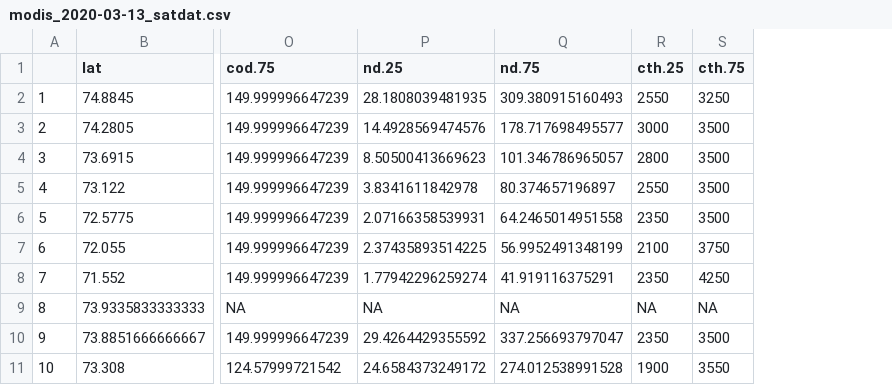
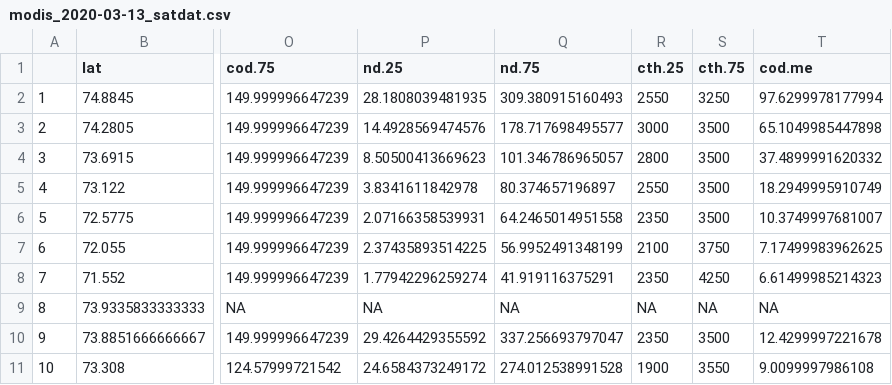
Before and after one commit to ARM-Development/comble-mip, a CSV file: data_files/modis_2020-03-13_satdat.csv, drawn as a sheet; only a part is shown, gaps mark what is left out; the diff names each change by its address in the sheet, - before the commit and + after, or states it on an @@ line.

Commit message:
double-checking MODIS and VIIRS collocations

```diff
--- a/data_files/modis_2020-03-13_satdat.csv
+++ b/data_files/modis_2020-03-13_satdat.csv
+column T (cod.me), rows 2-11: 97.6299978177994 | 65.1049985447898 | 37.4899991620332 | 18.2949995910749 | 10.3749997681007 | 7.17499983962625 | 6.61499985214323 | NA | 12.4299997221678 | 9.0099997986108
```
Also changed, not shown: data_files/viirs_2020-03-13_satdat.csv, 2 other files.
